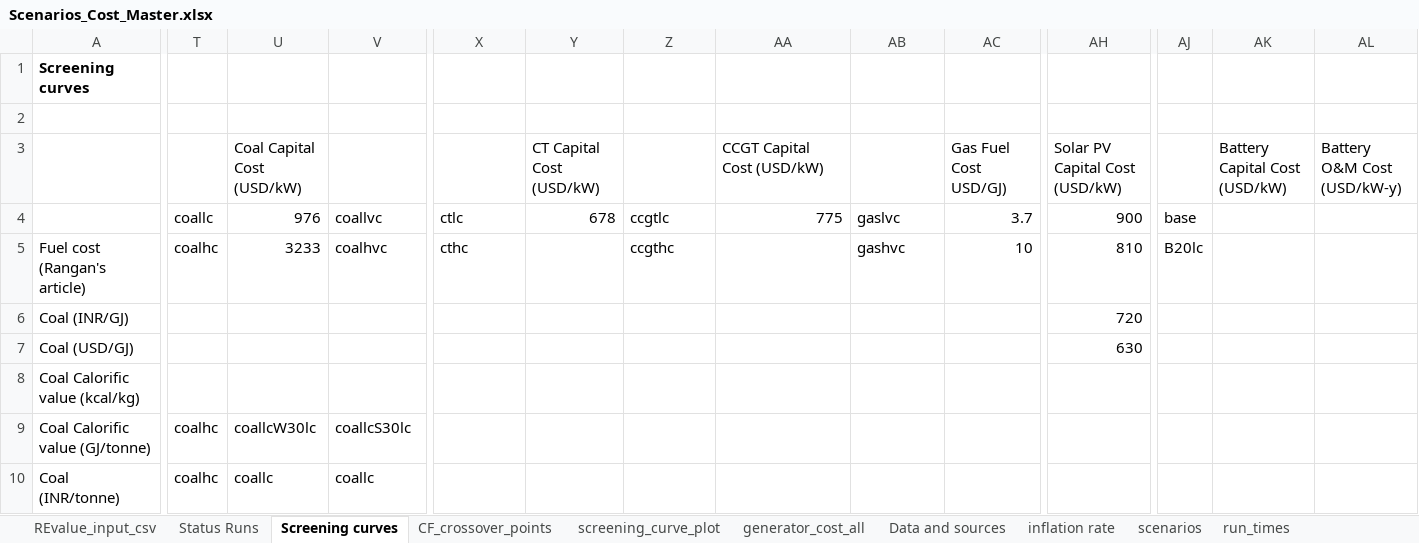
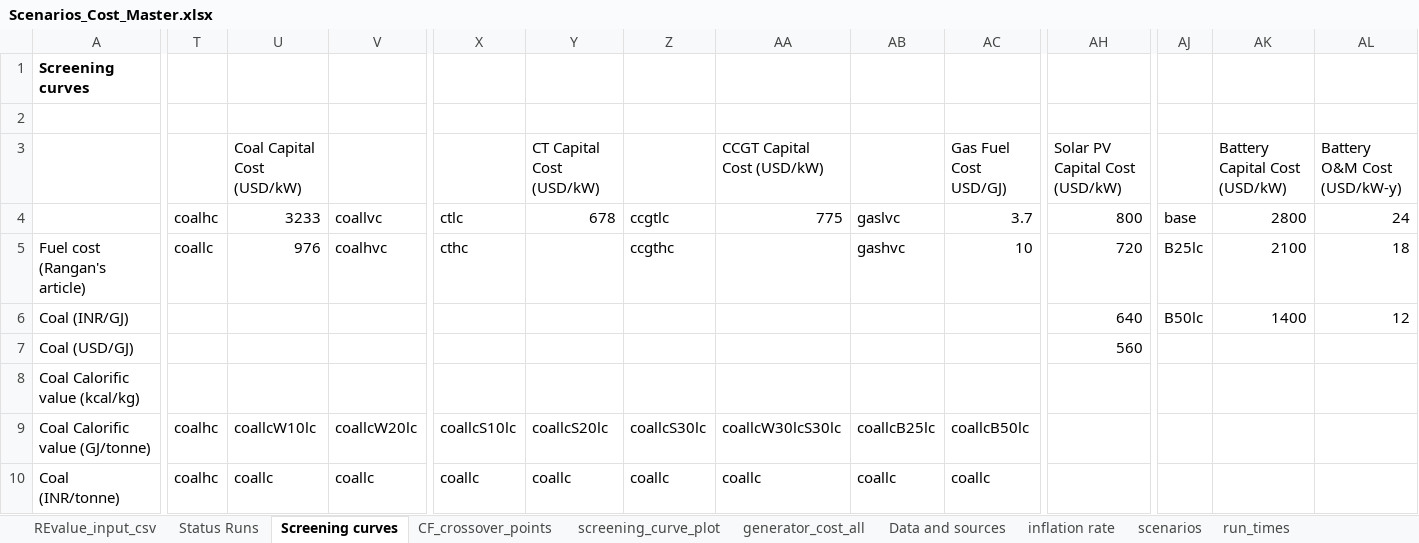
Before and after one commit to cetlab-ucsb/renewable_energy_value, an Excel workbook: india_REV_input/Scenarios_Cost_Master.xlsx, sheet Screening curves, drawn as a sheet; only a part is shown, gaps mark what is left out; values as stored, in another font and other column widths than the file's, no borders; the diff covers the shown part only; the diff names each change by its address in the sheet, - before the commit and + after, or states it on an @@ line.

Commit message:
generators costs are updated to reflect wind, solar, and battery costs. Scenario input sheet also updated

```diff
--- a/india_REV_input/Scenarios_Cost_Master.xlsx (sheet Screening curves)
+++ b/india_REV_input/Scenarios_Cost_Master.xlsx (sheet Screening curves)
-T4: coallc
+T4: coalhc
-U4 (Coal Capital Cost (USD/kW)): 976
+U4 (Coal Capital Cost (USD/kW)): 3233
-AH4 (Solar PV Capital Cost (USD/kW)): 900
+AH4 (Solar PV Capital Cost (USD/kW)): 800
-AK4 (Battery Capital Cost (USD/kW)): (empty)
+AK4 (Battery Capital Cost (USD/kW)): 2800
-AL4 (Battery O&M Cost (USD/kW-y)): (empty)
+AL4 (Battery O&M Cost (USD/kW-y)): 24
-T5: coalhc
+T5: coallc
-U5 (Coal Capital Cost (USD/kW)): 3233
+U5 (Coal Capital Cost (USD/kW)): 976
-AH5 (Solar PV Capital Cost (USD/kW)): 810
+AH5 (Solar PV Capital Cost (USD/kW)): 720
-AJ5: B20lc
+AJ5: B25lc
-AK5 (Battery Capital Cost (USD/kW)): (empty)
+AK5 (Battery Capital Cost (USD/kW)): 2100
-AL5 (Battery O&M Cost (USD/kW-y)): (empty)
+AL5 (Battery O&M Cost (USD/kW-y)): 18
-AH6 (Solar PV Capital Cost (USD/kW)): 720
+AH6 (Solar PV Capital Cost (USD/kW)): 640
-AJ6: (empty)
+AJ6: B50lc
-AK6 (Battery Capital Cost (USD/kW)): (empty)
+AK6 (Battery Capital Cost (USD/kW)): 1400
-AL6 (Battery O&M Cost (USD/kW-y)): (empty)
+AL6 (Battery O&M Cost (USD/kW-y)): 12
-AH7 (Solar PV Capital Cost (USD/kW)): 630
+AH7 (Solar PV Capital Cost (USD/kW)): 560
-U9 (Coal Capital Cost (USD/kW)): coallcW30lc
+U9 (Coal Capital Cost (USD/kW)): coallcW10lc
-V9: coallcS30lc
+V9: coallcW20lc
-X9: (empty)
+X9: coallcS10lc
-Y9 (CT Capital Cost (USD/kW)): (empty)
+Y9 (CT Capital Cost (USD/kW)): coallcS20lc
-Z9: (empty)
+Z9: coallcS30lc
-AA9 (CCGT Capital Cost (USD/kW)): (empty)
+AA9 (CCGT Capital Cost (USD/kW)): coallcW30lcS30lc
-AB9: (empty)
+AB9: coallcB25lc
-AC9 (Gas Fuel Cost USD/GJ)): (empty)
+AC9 (Gas Fuel Cost USD/GJ)): coallcB50lc
-X10: (empty)
+X10: coallc
-Y10 (CT Capital Cost (USD/kW)): (empty)
+Y10 (CT Capital Cost (USD/kW)): coallc
-Z10: (empty)
+Z10: coallc
-AA10 (CCGT Capital Cost (USD/kW)): (empty)
+AA10 (CCGT Capital Cost (USD/kW)): coallc
-AB10: (empty)
+AB10: coallc
-AC10 (Gas Fuel Cost USD/GJ)): (empty)
+AC10 (Gas Fuel Cost USD/GJ)): coallc
```
Also changed, not shown: 11 added rows, 1 removed row and 234 edited cells elsewhere in this sheet, sheet REvalue_input_csv, sheet generator_cost_all, formulas that keep their value, 2 other files.
